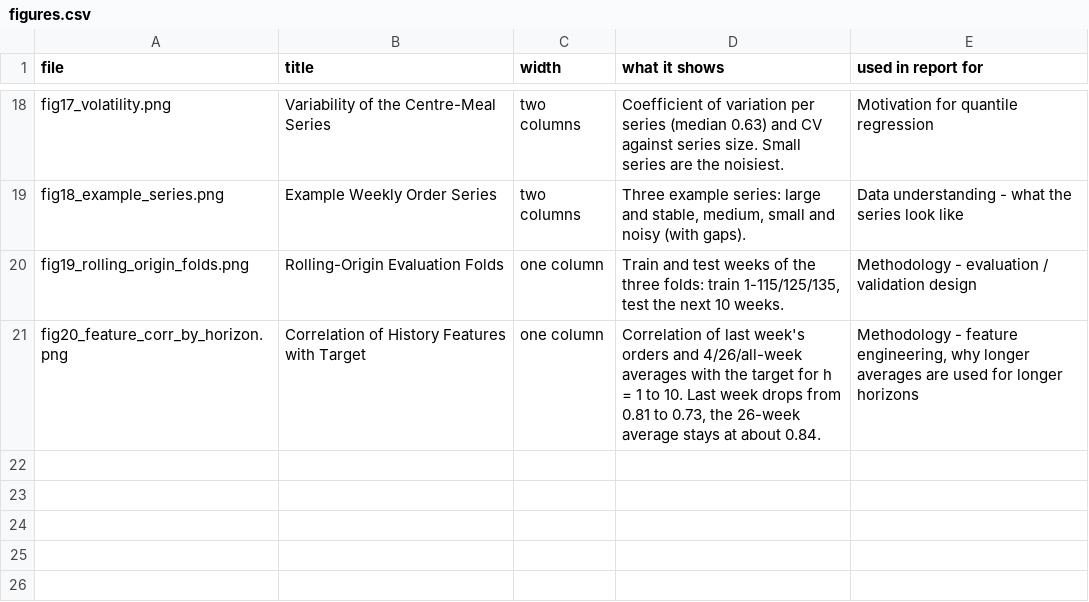
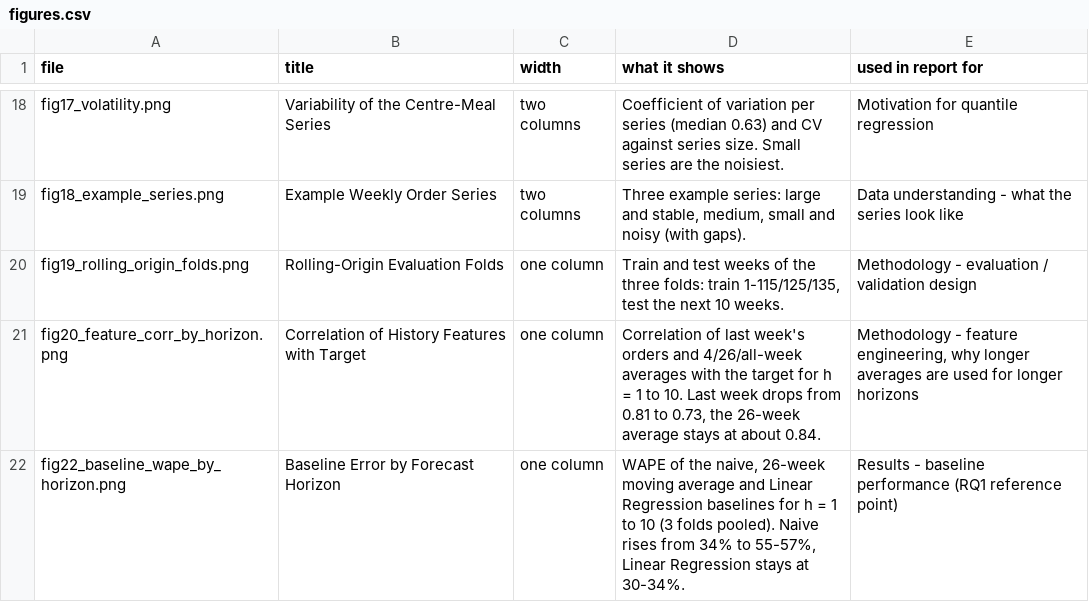
Before and after one commit to Dauood7310/food-demand-quantile-forecasting, a CSV file: results/figures/figures.csv, drawn as a sheet; only a part is shown, gaps mark what is left out.

Commit message:
Add baseline models notebook and results
Notebook 04 checks the folds and trains the naive, 26-week moving average and
Linear Regression baselines. Mean WAPE: naive 50.9%, moving average 38.4%,
Linear Regression 32.0%. Adds the result tables, figure fig22 (error by horizon)
and the baseline predictions used in the later notebooks.

```diff
--- a/results/figures/figures.csv
+++ b/results/figures/figures.csv
@@ -21 +21,2 @@ fig19_rolling_origin_folds.png,Rolling-Origin Evaluation Folds,one column,"Train
 fig20_feature_corr_by_horizon.png,Correlation of History Features with Target,one column,"Correlation of last week's orders and 4/26/all-week averages with the target for h = 1 to 10. Last week drops from 0.81 to 0.73, the 26-week average stays at about 0.84.","Methodology - feature engineering, why longer averages are used for longer horizons"
+fig22_baseline_wape_by_horizon.png,Baseline Error by Forecast Horizon,one column,"WAPE of the naive, 26-week moving average and Linear Regression baselines for h = 1 to 10 (3 folds pooled). Naive rises from 34% to 55-57%, Linear Regression stays at 30-34%.",Results - baseline performance (RQ1 reference point)
```
Also changed, not shown: 6 other files.
